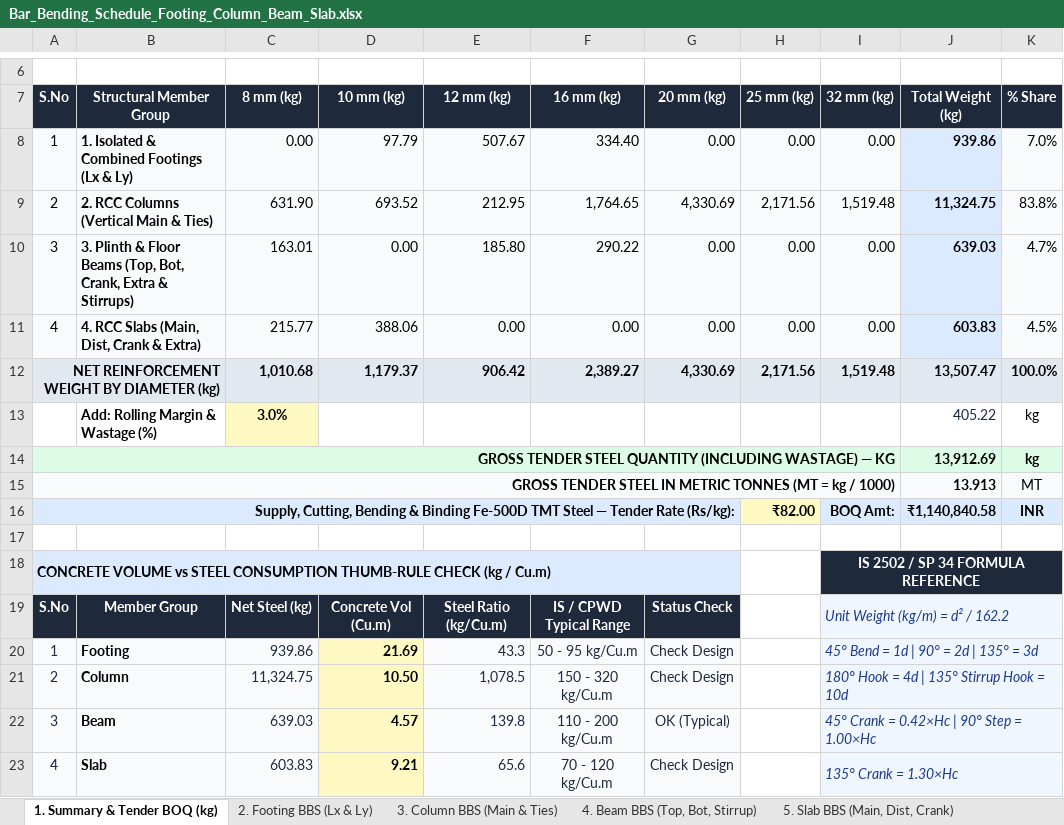
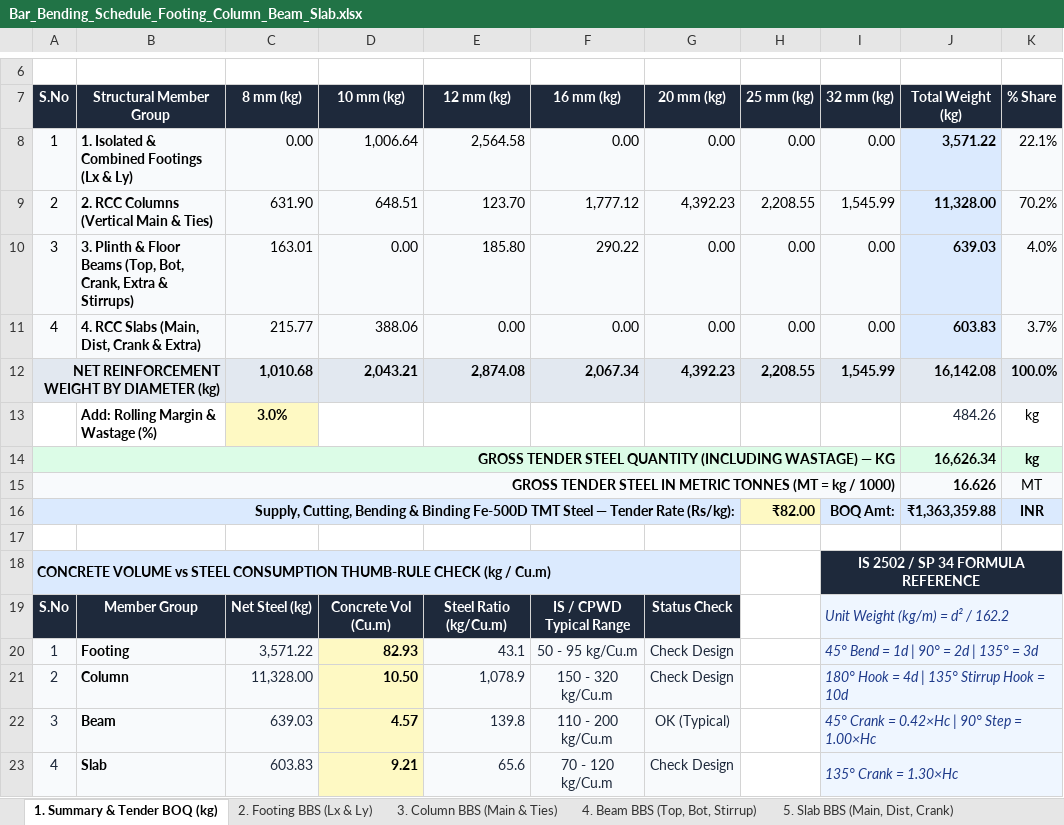
Before and after one commit to ragegokul75-a11y/Auto-BOQ2D, an Excel workbook: Bar_Bending_Schedule_Footing_Column_Beam_Slab.xlsx, sheet 1. Summary & Tender BOQ (kg), drawn as a sheet; only a part is shown, gaps mark what is left out; values as stored, in another font and other column widths than the file's, no borders; removed rows and columns are numbered as before the commit, all else as after; the diff names each change by its address in the sheet, - before the commit and + after, or states it on an @@ line.

```diff
--- a/Bar_Bending_Schedule_Footing_Column_Beam_Slab.xlsx (sheet 1. Summary & Tender BOQ (kg))
+++ b/Bar_Bending_Schedule_Footing_Column_Beam_Slab.xlsx (sheet 1. Summary & Tender BOQ (kg))
-D8 (10 mm (kg)): 97.79
+D8 (10 mm (kg)): 1,006.64
-E8 (12 mm (kg)): 507.67
+E8 (12 mm (kg)): 2,564.58
-F8 (16 mm (kg)): 334.40
+F8 (16 mm (kg)): 0.00
-J8 (Total Weight (kg)): 939.86
+J8 (Total Weight (kg)): 3,571.22
-K8 (% Share): 7.0%
+K8 (% Share): 22.1%
-row 9: 2 | 2. RCC Columns (Vertical Main & Ties) | 631.90 | 693.52 | 212.95 | 1,764.65 | 4,330.69 | 2,171.56 | 1,519.48 | 11,324.75 | 83.8%
+row 9: 2 | 2. RCC Columns (Vertical Main & Ties) | 631.90 | 648.51 | 123.70 | 1,777.12 | 4,392.23 | 2,208.55 | 1,545.99 | 11,328.00 | 70.2%
-K10 (% Share): 4.7%
+K10 (% Share): 4.0%
-K11 (% Share): 4.5%
+K11 (% Share): 3.7%
-D12 (10 mm (kg)): 1,179.37
+D12 (10 mm (kg)): 2,043.21
-E12 (12 mm (kg)): 906.42
+E12 (12 mm (kg)): 2,874.08
-F12 (16 mm (kg)): 2,389.27
+F12 (16 mm (kg)): 2,067.34
-G12 (20 mm (kg)): 4,330.69
+G12 (20 mm (kg)): 4,392.23
-H12 (25 mm (kg)): 2,171.56
+H12 (25 mm (kg)): 2,208.55
-I12 (32 mm (kg)): 1,519.48
+I12 (32 mm (kg)): 1,545.99
-J12 (Total Weight (kg)): 13,507.47
+J12 (Total Weight (kg)): 16,142.08
-J13 (Total Weight (kg)): 405.22
+J13 (Total Weight (kg)): 484.26
-J14 (Total Weight (kg)): 13,912.69
+J14 (Total Weight (kg)): 16,626.34
-J15 (Total Weight (kg)): 13.913
+J15 (Total Weight (kg)): 16.626
-J16 (Total Weight (kg)): ₹1,140,840.58
+J16 (Total Weight (kg)): ₹1,363,359.88
-C20 (8 mm (kg)): 939.86
+C20 (8 mm (kg)): 3,571.22
-D20 (10 mm (kg)): 21.69
+D20 (10 mm (kg)): 82.93
-E20 (12 mm (kg)): 43.3
+E20 (12 mm (kg)): 43.1
-C21 (8 mm (kg)): 11,324.75
+C21 (8 mm (kg)): 11,328.00
-E21 (12 mm (kg)): 1,078.5
+E21 (12 mm (kg)): 1,078.9
```
Also changed, not shown: sheet 2. Footing BBS (Lx & Ly), sheet 3. Column BBS (Main & Ties), formulas that keep their value, charts or pictures, exports/Bar_Bending_Schedule_Footing_Column_Beam_Slab.xlsx, exports/Beam_BBS_Only.xlsx, 8 other files.
